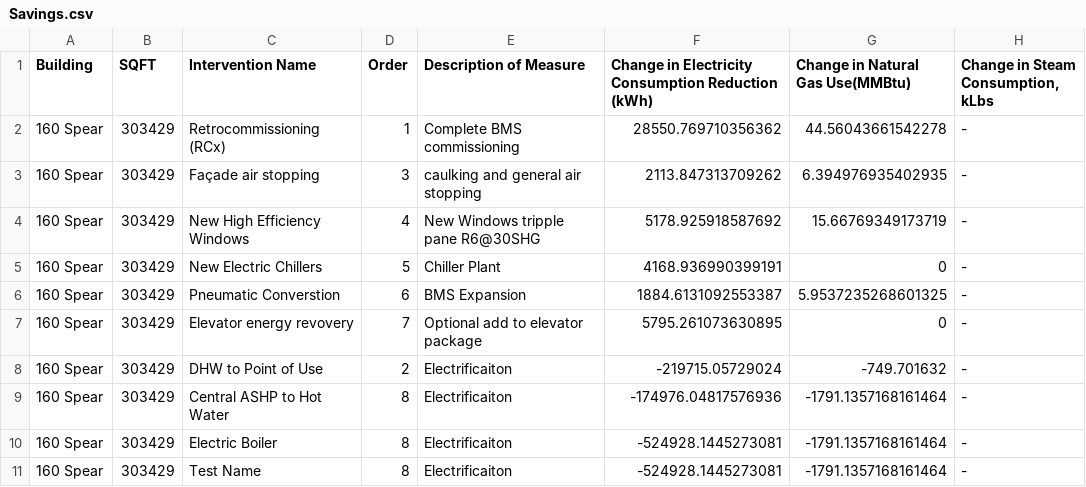
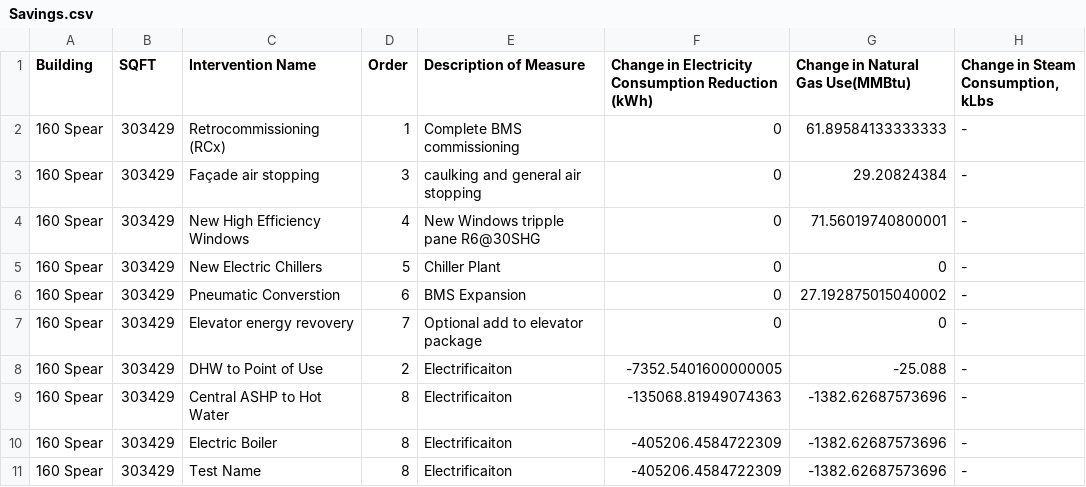
Before and after one commit to paulrode/NCZ_Interventions, a CSV file: data/Savings.csv, drawn as a sheet.

```diff
--- a/data/Savings.csv
+++ b/data/Savings.csv
@@ -1,11 +1,11 @@
 Building,SQFT,Intervention Name,Order,Description of Measure,Change in Electricity Consumption Reduction (kWh),Change in Natural Gas Use(MMBtu),"Change in Steam Consumption, kLbs"
-160 Spear,303429,Retrocommissioning  (RCx),1,Complete BMS commissioning,28550.769710356362,44.56043661542278,-
-160 Spear,303429,Façade air stopping,3,caulking and general air stopping,2113.847313709262,6.394976935402935,-
-160 Spear,303429,New High Efficiency Windows,4,New Windows tripple pane R6@30SHG,5178.925918587692,15.66769349173719,-
-160 Spear,303429,New Electric Chillers,5,Chiller Plant,4168.936990399191,0,-
-160 Spear,303429,Pneumatic Converstion,6,BMS Expansion,1884.6131092553387,5.9537235268601325,-
-160 Spear,303429,Elevator energy revovery,7,Optional add to elevator package,5795.261073630895,0,-
-160 Spear,303429,DHW to Point of Use,2,Electrificaiton,-219715.05729024,-749.701632,-
-160 Spear,303429,Central ASHP to Hot Water,8,Electrificaiton,-174976.04817576936,-1791.1357168161464,-
-160 Spear,303429,Electric Boiler,8,Electrificaiton,-524928.1445273081,-1791.1357168161464,-
-160 Spear,303429,Test Name,8,Electrificaiton,-524928.1445273081,-1791.1357168161464,-
+160 Spear,303429,Retrocommissioning  (RCx),1,Complete BMS commissioning,0,61.89584133333333,-
+160 Spear,303429,Façade air stopping,3,caulking and general air stopping,0,29.20824384,-
+160 Spear,303429,New High Efficiency Windows,4,New Windows tripple pane R6@30SHG,0,71.56019740800001,-
+160 Spear,303429,New Electric Chillers,5,Chiller Plant,0,0,-
+160 Spear,303429,Pneumatic Converstion,6,BMS Expansion,0,27.192875015040002,-
+160 Spear,303429,Elevator energy revovery,7,Optional add to elevator package,0,0,-
+160 Spear,303429,DHW to Point of Use,2,Electrificaiton,-7352.5401600000005,-25.088,-
+160 Spear,303429,Central ASHP to Hot Water,8,Electrificaiton,-135068.81949074363,-1382.62687573696,-
+160 Spear,303429,Electric Boiler,8,Electrificaiton,-405206.4584722309,-1382.62687573696,-
+160 Spear,303429,Test Name,8,Electrificaiton,-405206.4584722309,-1382.62687573696,-
```
Also changed, not shown: 5 other files.
